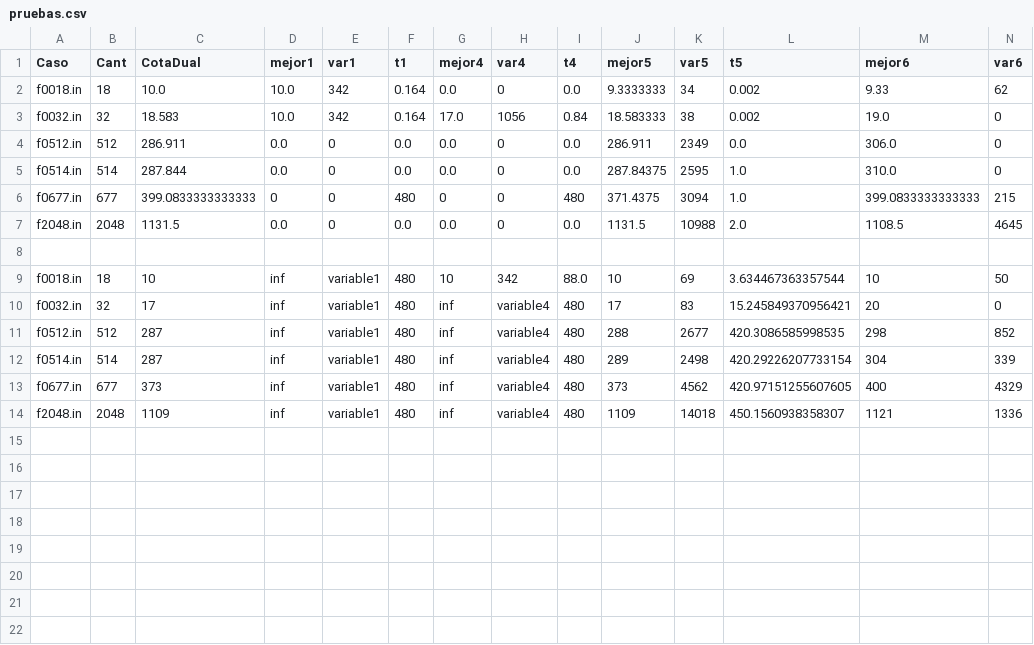
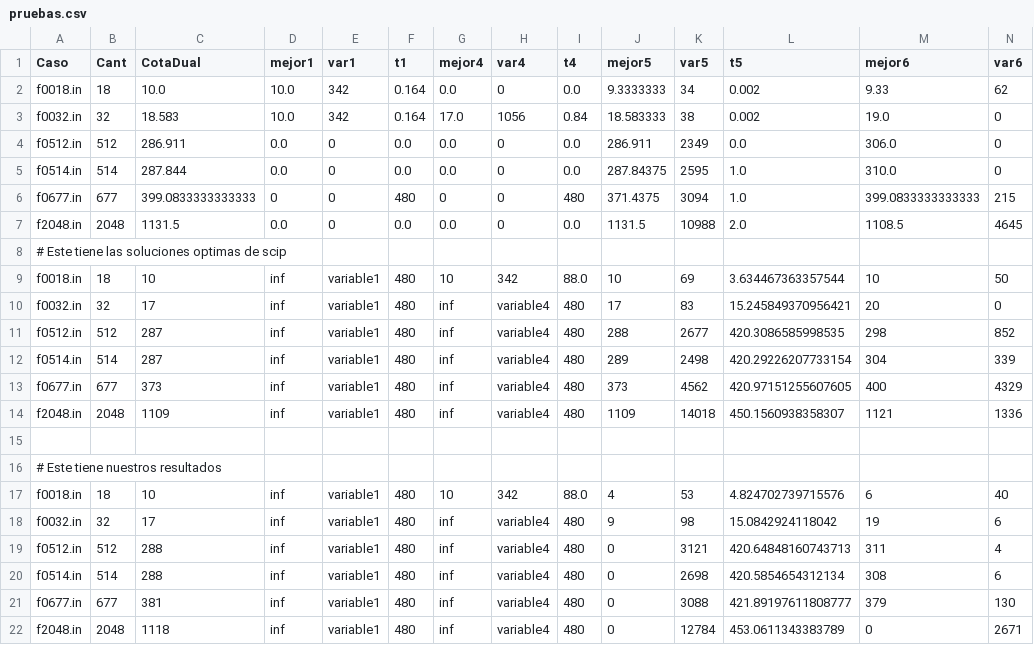
Before and after one commit to rondelli/myo-tp, a CSV file: 7_entrega/pruebas.csv, drawn as a sheet; only a part is shown; rows hold the shown columns only; the diff names each change by its address in the sheet, - before the commit and + after, or states it on an @@ line.

```diff
--- a/7_entrega/pruebas.csv
+++ b/7_entrega/pruebas.csv
-A8 (Caso): (empty)
+A8 (Caso): # Este tiene las soluciones optimas de scip
+row 15: (empty)
+row 16: # Este tiene nuestros resultados
+row 17: f0018.in | 18 | 10 | inf | variable1 | 480 | 10 | 342 | 88.0 | 4 | 53 | 4.824702739715576 | 6 | 40
+row 18: f0032.in | 32 | 17 | inf | variable1 | 480 | inf | variable4 | 480 | 9 | 98 | 15.0842924118042 | 19 | 6
+row 19: f0512.in | 512 | 288 | inf | variable1 | 480 | inf | variable4 | 480 | 0 | 3121 | 420.64848160743713 | 311 | 4
+row 20: f0514.in | 514 | 288 | inf | variable1 | 480 | inf | variable4 | 480 | 0 | 2698 | 420.5854654312134 | 308 | 6
+row 21: f0677.in | 677 | 381 | inf | variable1 | 480 | inf | variable4 | 480 | 0 | 3088 | 421.89197611808777 | 379 | 130
+row 22: f2048.in | 2048 | 1118 | inf | variable1 | 480 | inf | variable4 | 480 | 0 | 12784 | 453.0611343383789 | 0 | 2671
```
Also changed, not shown: 13 other files.
